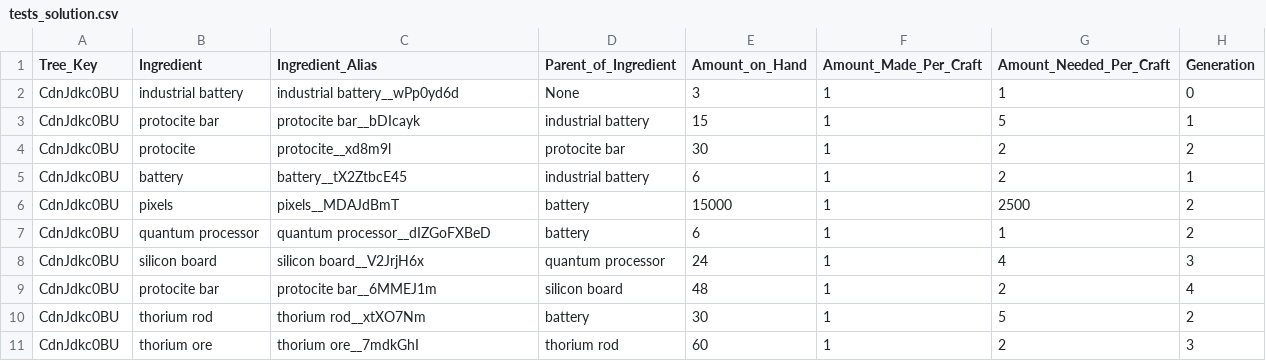
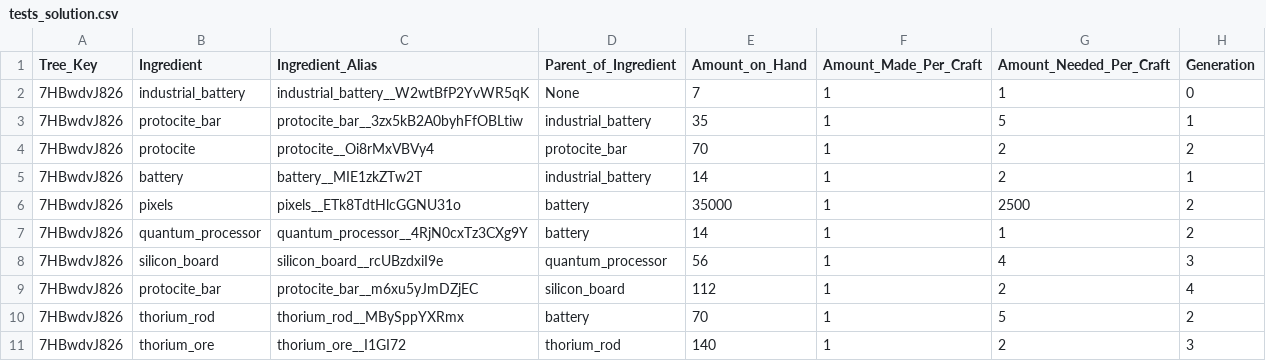
Before and after one commit to AzureVauban/Process-Map--Python-v2.0-, a CSV file: tests_solution.csv, drawn as a sheet; the diff names each change by its address in the sheet, - before the commit and + after, or states it on an @@ line.

```diff
--- a/tests_solution.csv
+++ b/tests_solution.csv
-A2:A11 (Tree_Key): CdnJdkc0BU
+A2:A11 (Tree_Key): 7HBwdvJ826
-B2 (Ingredient): industrial battery
+B2 (Ingredient): industrial_battery
-C2 (Ingredient_Alias): industrial battery__wPp0yd6d
+C2 (Ingredient_Alias): industrial_battery__W2wtBfP2YvWR5qK
-E2 (Amount_on_Hand): 3
+E2 (Amount_on_Hand): 7
-B3 (Ingredient): protocite bar
+B3 (Ingredient): protocite_bar
-C3 (Ingredient_Alias): protocite bar__bDIcayk
+C3 (Ingredient_Alias): protocite_bar__3zx5kB2A0byhFfOBLtiw
-D3 (Parent_of_Ingredient): industrial battery
+D3 (Parent_of_Ingredient): industrial_battery
-E3 (Amount_on_Hand): 15
+E3 (Amount_on_Hand): 35
-C4 (Ingredient_Alias): protocite__xd8m9l
+C4 (Ingredient_Alias): protocite__Oi8rMxVBVy4
-D4 (Parent_of_Ingredient): protocite bar
+D4 (Parent_of_Ingredient): protocite_bar
-E4 (Amount_on_Hand): 30
+E4 (Amount_on_Hand): 70
-C5 (Ingredient_Alias): battery__tX2ZtbcE45
+C5 (Ingredient_Alias): battery__MIE1zkZTw2T
-D5 (Parent_of_Ingredient): industrial battery
+D5 (Parent_of_Ingredient): industrial_battery
-E5 (Amount_on_Hand): 6
+E5 (Amount_on_Hand): 14
-C6 (Ingredient_Alias): pixels__MDAJdBmT
+C6 (Ingredient_Alias): pixels__ETk8TdtHlcGGNU31o
-E6 (Amount_on_Hand): 15000
+E6 (Amount_on_Hand): 35000
-B7 (Ingredient): quantum processor
+B7 (Ingredient): quantum_processor
-C7 (Ingredient_Alias): quantum processor__dIZGoFXBeD
+C7 (Ingredient_Alias): quantum_processor__4RjN0cxTz3CXg9Y
-E7 (Amount_on_Hand): 6
+E7 (Amount_on_Hand): 14
-B8 (Ingredient): silicon board
+B8 (Ingredient): silicon_board
-C8 (Ingredient_Alias): silicon board__V2JrjH6x
+C8 (Ingredient_Alias): silicon_board__rcUBzdxiI9e
-D8 (Parent_of_Ingredient): quantum processor
+D8 (Parent_of_Ingredient): quantum_processor
-E8 (Amount_on_Hand): 24
+E8 (Amount_on_Hand): 56
-B9 (Ingredient): protocite bar
+B9 (Ingredient): protocite_bar
-C9 (Ingredient_Alias): protocite bar__6MMEJ1m
+C9 (Ingredient_Alias): protocite_bar__m6xu5yJmDZjEC
-D9 (Parent_of_Ingredient): silicon board
+D9 (Parent_of_Ingredient): silicon_board
-E9 (Amount_on_Hand): 48
+E9 (Amount_on_Hand): 112
-B10 (Ingredient): thorium rod
+B10 (Ingredient): thorium_rod
-C10 (Ingredient_Alias): thorium rod__xtXO7Nm
+C10 (Ingredient_Alias): thorium_rod__MBySppYXRmx
-E10 (Amount_on_Hand): 30
+E10 (Amount_on_Hand): 70
-B11 (Ingredient): thorium ore
+B11 (Ingredient): thorium_ore
-C11 (Ingredient_Alias): thorium ore__7mdkGhI
+C11 (Ingredient_Alias): thorium_ore__I1GI72
-D11 (Parent_of_Ingredient): thorium rod
+D11 (Parent_of_Ingredient): thorium_rod
-E11 (Amount_on_Hand): 60
+E11 (Amount_on_Hand): 140
```
Also changed, not shown: 2 other files.
